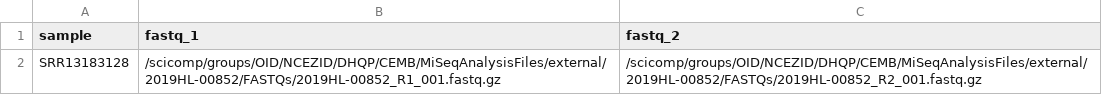
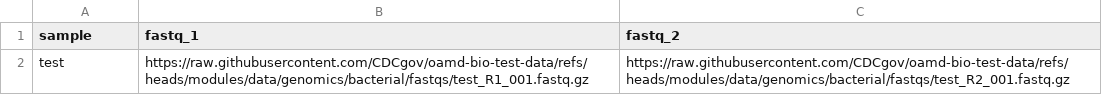
Before and after one commit to CDCgov/oamd-bio-test-data, a CSV file: data/generic/csv/test_phoenix_samplesheet.csv, drawn as a sheet.

Commit message:
update phoenix samplesheet

```diff
--- a/data/generic/csv/test_phoenix_samplesheet.csv
+++ b/data/generic/csv/test_phoenix_samplesheet.csv
@@ -1,2 +1,2 @@
 sample,fastq_1,fastq_2
-SRR13183128,/scicomp/groups/OID/NCEZID/DHQP/CEMB/MiSeqAnalysisFiles/external/2019HL-00852/FASTQs/2019HL-00852_R1_001.fastq.gz,/scicomp/groups/OID/NCEZID/DHQP/CEMB/MiSeqAnalysisFiles/external/2019HL-00852/FASTQs/2019HL-00852_R2_001.fastq.gz
+test,https://raw.githubusercontent.com/CDCgov/oamd-bio-test-data/refs/heads/modules/data/genomics/bacterial/fastqs/test_R1_001.fastq.gz,https://raw.githubusercontent.com/CDCgov/oamd-bio-test-data/refs/heads/modules/data/genomics/bacterial/fastqs/test_R2_001.fastq.gz
```
